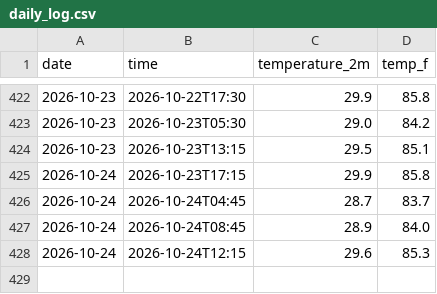
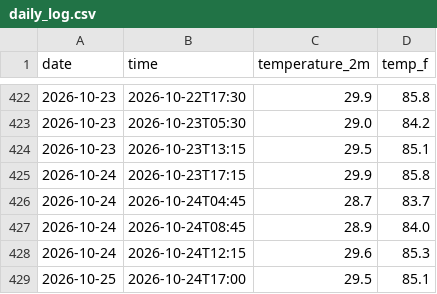
Before and after one commit to Alexj0919/weather-tracker, a CSV file: daily_log.csv, drawn as a sheet; only a part is shown, gaps mark what is left out; the diff names each change by its address in the sheet, - before the commit and + after, or states it on an @@ line.

```diff
--- a/daily_log.csv
+++ b/daily_log.csv
+row 429: 2026-10-25 | 2026-10-24T17:00 | 29.5 | 85.1
```
Also changed, not shown: 1 other file.
